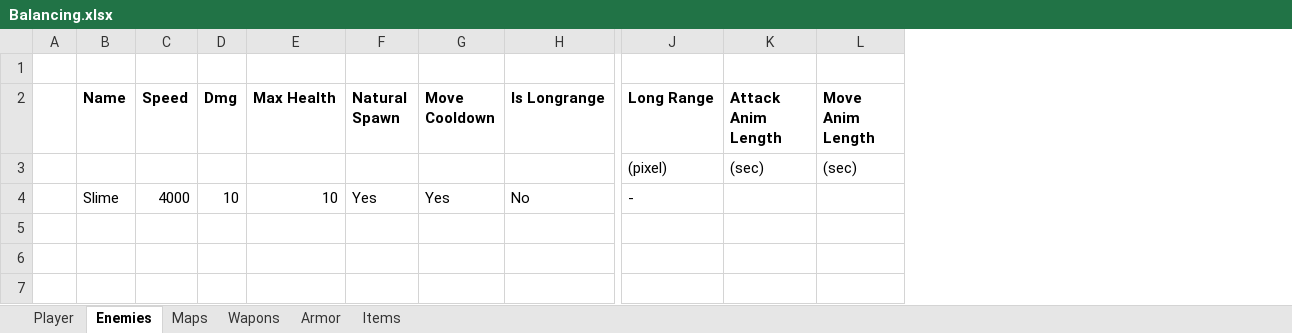
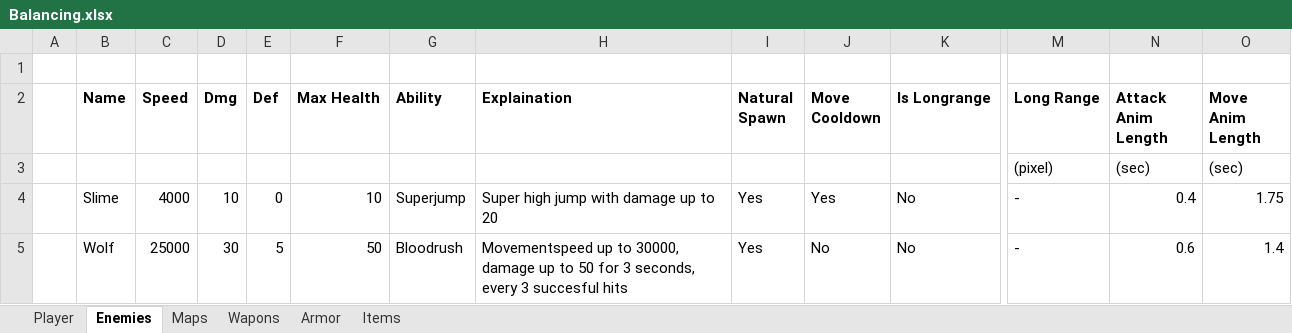
Before and after one commit to SucculentEntertainment/Split-Soul-Godot, an Excel workbook: Story/Balancing.xlsx, sheet Enemies, drawn as a sheet; only a part is shown, gaps mark what is left out; values as stored, in another font and other column widths than the file's, no borders; addresses are those after the commit; rows hold the shown columns only; the diff names each change by its address in the sheet, - before the commit and + after, or states it on an @@ line.

Commit message:
A little beginning

```diff
--- a/Story/Balancing.xlsx (sheet Enemies)
+++ b/Story/Balancing.xlsx (sheet Enemies)
+column E (Def), row 4: 0
+column G (Ability), row 4: Superjump
+column H (Explaination), row 4: Super high jump with damage up to 20
-N4 (Attack Anim Length): (empty)
+N4 (Attack Anim Length): 0.4
-O4 (Move Anim Length): (empty)
+O4 (Move Anim Length): 1.75
+row 5:  | Wolf | 25000 | 30 | 5 | 50 | Bloodrush | Movementspeed up to 30000, damage up to 50 for 3 seconds, every 3 succesful hits | Yes | No | No | - | 0.6 | 1.4
```
